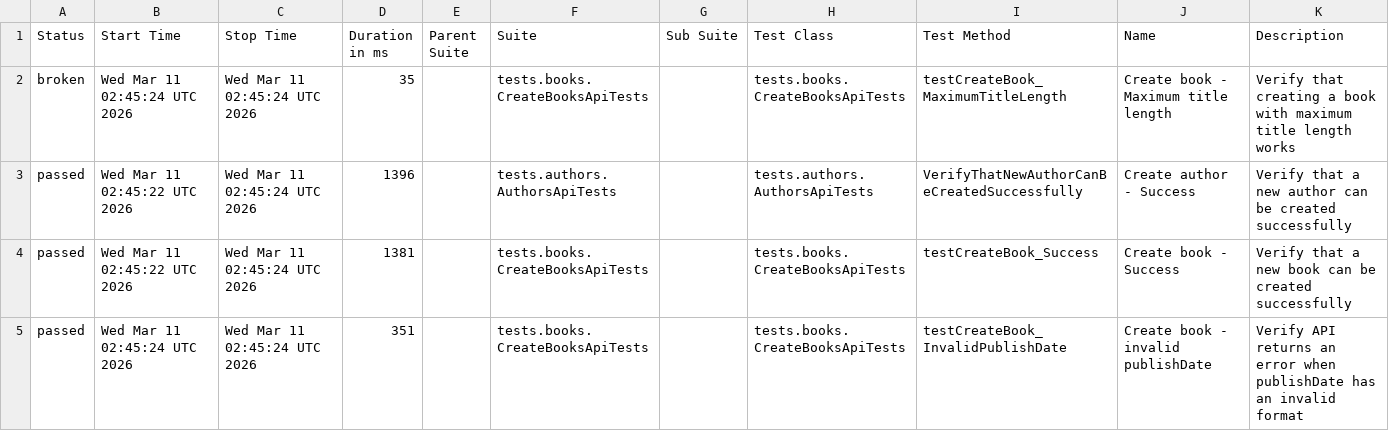
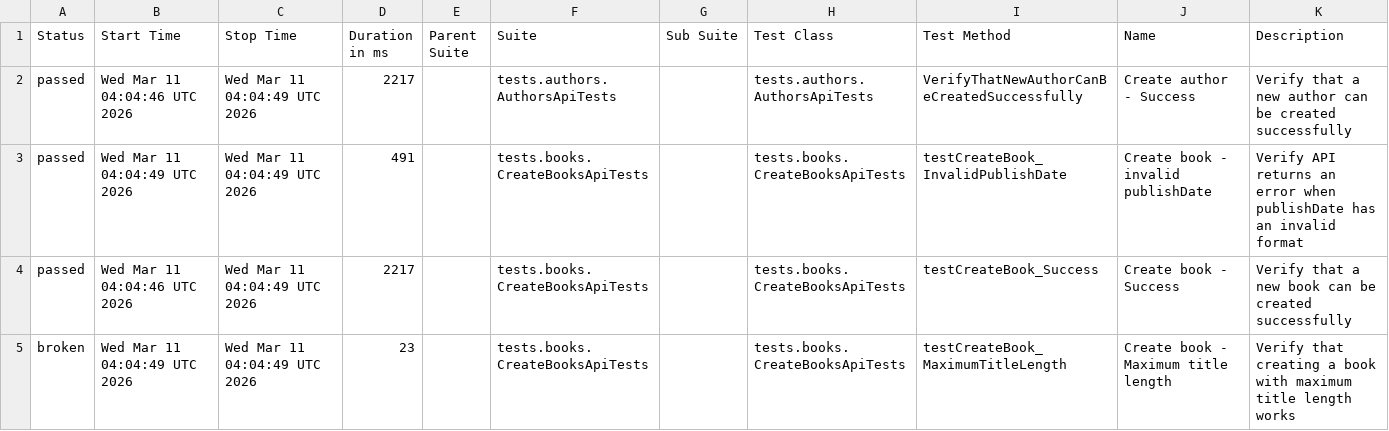
Before and after one commit to GalynaUdaltsova/bookstore-api-tests, a CSV file: data/suites.csv, drawn as a sheet.

```diff
--- a/data/suites.csv
+++ b/data/suites.csv
@@ -1,5 +1,5 @@
 "Status","Start Time","Stop Time","Duration in ms","Parent Suite","Suite","Sub Suite","Test Class","Test Method","Name","Description"
-"broken","Wed Mar 11 02:45:24 UTC 2026","Wed Mar 11 02:45:24 UTC 2026","35","","tests.books.CreateBooksApiTests","","tests.books.CreateBooksApiTests","testCreateBook_MaximumTitleLength","Create book - Maximum title length","Verify that creating a book with maximum title length works"
-"passed","Wed Mar 11 02:45:22 UTC 2026","Wed Mar 11 02:45:24 UTC 2026","1396","","tests.authors.AuthorsApiTests","","tests.authors.AuthorsApiTests","VerifyThatNewAuthorCanBeCreatedSuccessfully","Create author - Success","Verify that a new author can be created successfully"
-"passed","Wed Mar 11 02:45:22 UTC 2026","Wed Mar 11 02:45:24 UTC 2026","1381","","tests.books.CreateBooksApiTests","","tests.books.CreateBooksApiTests","testCreateBook_Success","Create book - Success","Verify that a new book can be created successfully"
-"passed","Wed Mar 11 02:45:24 UTC 2026","Wed Mar 11 02:45:24 UTC 2026","351","","tests.books.CreateBooksApiTests","","tests.books.CreateBooksApiTests","testCreateBook_InvalidPublishDate","Create book - invalid publishDate","Verify API returns an error when publishDate has an invalid format"
+"passed","Wed Mar 11 04:04:46 UTC 2026","Wed Mar 11 04:04:49 UTC 2026","2217","","tests.authors.AuthorsApiTests","","tests.authors.AuthorsApiTests","VerifyThatNewAuthorCanBeCreatedSuccessfully","Create author - Success","Verify that a new author can be created successfully"
+"passed","Wed Mar 11 04:04:49 UTC 2026","Wed Mar 11 04:04:49 UTC 2026","491","","tests.books.CreateBooksApiTests","","tests.books.CreateBooksApiTests","testCreateBook_InvalidPublishDate","Create book - invalid publishDate","Verify API returns an error when publishDate has an invalid format"
+"passed","Wed Mar 11 04:04:46 UTC 2026","Wed Mar 11 04:04:49 UTC 2026","2217","","tests.books.CreateBooksApiTests","","tests.books.CreateBooksApiTests","testCreateBook_Success","Create book - Success","Verify that a new book can be created successfully"
+"broken","Wed Mar 11 04:04:49 UTC 2026","Wed Mar 11 04:04:49 UTC 2026","23","","tests.books.CreateBooksApiTests","","tests.books.CreateBooksApiTests","testCreateBook_MaximumTitleLength","Create book - Maximum title length","Verify that creating a book with maximum title length works"
```
Also changed, not shown: 36 other files.
